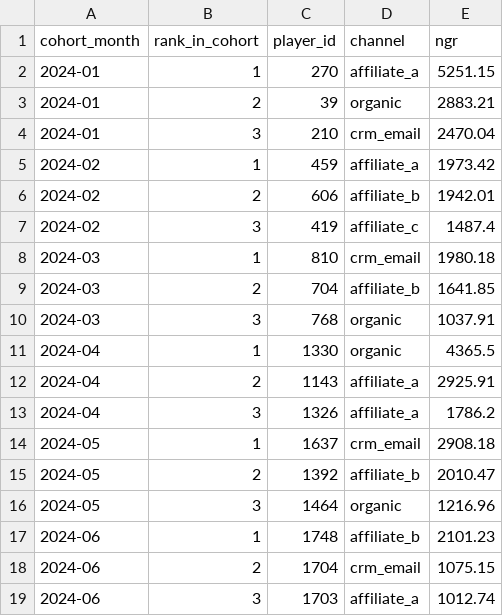
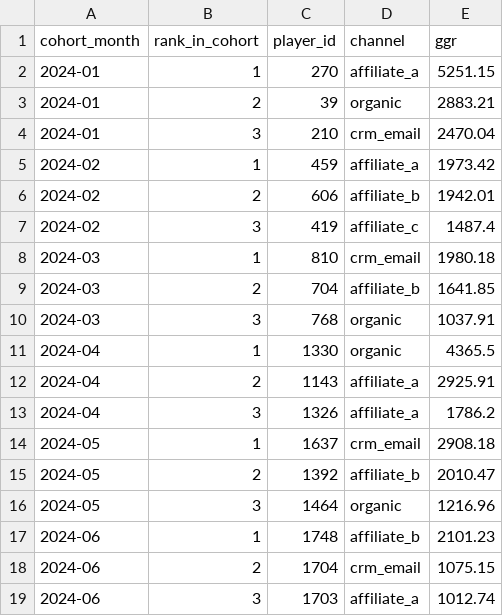
Before and after one commit to zoltankothencz-design/ai-native-portfolio, a CSV file: 13-sql-player-analytics/output/top3_players_per_cohort.csv, drawn as a sheet.

```diff
--- a/13-sql-player-analytics/output/top3_players_per_cohort.csv
+++ b/13-sql-player-analytics/output/top3_players_per_cohort.csv
@@ -1,2 +1,2 @@
-cohort_month,rank_in_cohort,player_id,channel,ngr
+cohort_month,rank_in_cohort,player_id,channel,ggr
 2024-01,1,270,affiliate_a,5251.15
```
Also changed, not shown: 13-sql-player-analytics/output/cohort_ltv.csv, 8 other files.
